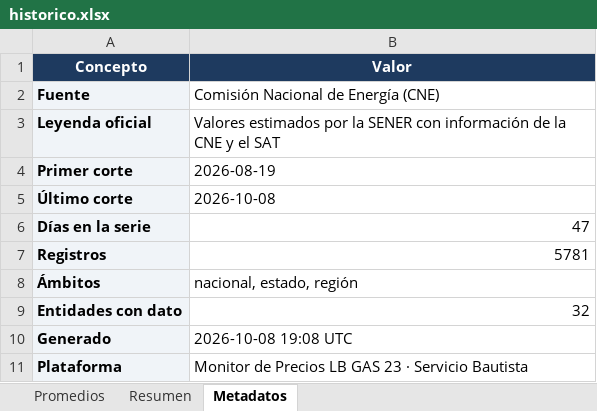
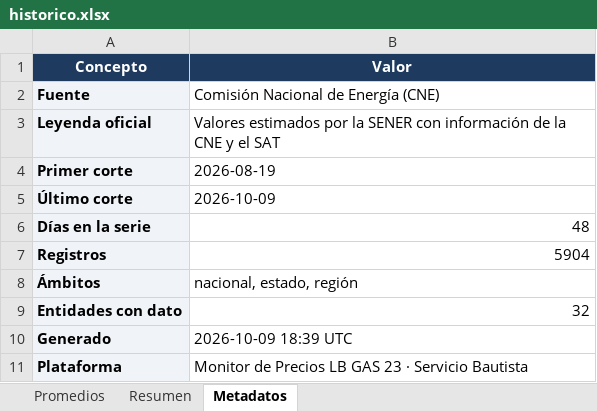
Before and after one commit to luismib7-eng/LB-GAS-23_Dashboard, an Excel workbook: historico.xlsx, sheet Metadatos, drawn as a sheet; values as stored, in another font and other column widths than the file's, no borders; the diff names each change by its address in the sheet, - before the commit and + after, or states it on an @@ line.

```diff
--- a/historico.xlsx (sheet Metadatos)
+++ b/historico.xlsx (sheet Metadatos)
-B5 (Valor): 2026-10-08
+B5 (Valor): 2026-10-09
-B6 (Valor): 47
+B6 (Valor): 48
-B7 (Valor): 5781
+B7 (Valor): 5904
-B10 (Valor): 2026-10-08 19:08 UTC
+B10 (Valor): 2026-10-09 18:39 UTC
```
Also changed, not shown: sheet Promedios, sheet Resumen, 24 other files.
